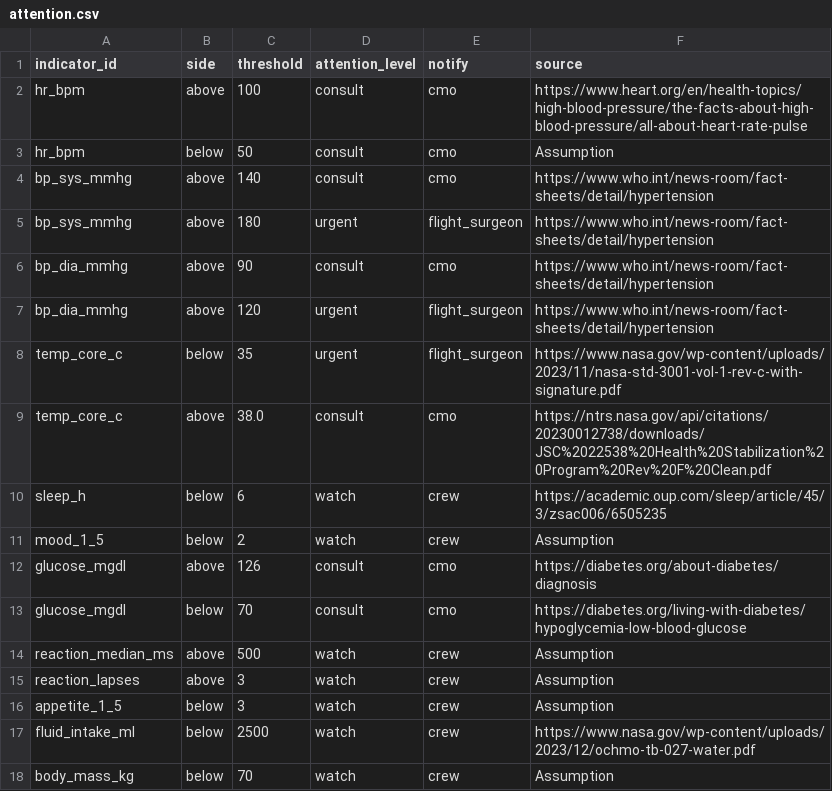
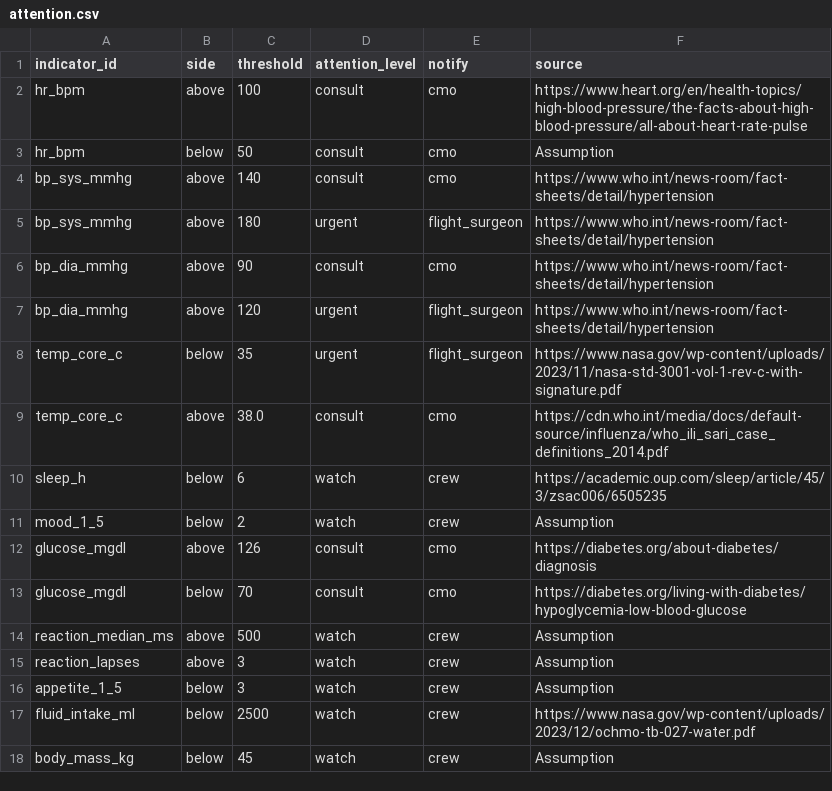
Before and after one commit to Sadriica/hemoso, a CSV file: config/rules/attention.csv, drawn as a sheet.

```diff
--- a/config/rules/attention.csv
+++ b/config/rules/attention.csv
@@ -8,3 +8,3 @@ bp_dia_mmhg,above,120,urgent,flight_surgeon,https://www.who.int/news-room/fact-s
 temp_core_c,below,35,urgent,flight_surgeon,https://www.nasa.gov/wp-content/uploads/2023/11/nasa-std-3001-vol-1-rev-c-with-signature.pdf
-temp_core_c,above,38.0,consult,cmo,https://ntrs.nasa.gov/api/citations/20230012738/downloads/JSC%2022538%20Health%20Stabilization%20Program%20Rev%20F%20Clean.pdf
+temp_core_c,above,38.0,consult,cmo,https://cdn.who.int/media/docs/default-source/influenza/who_ili_sari_case_definitions_2014.pdf
 sleep_h,below,6,watch,crew,https://academic.oup.com/sleep/article/45/3/zsac006/6505235
@@ -17,2 +17,2 @@ appetite_1_5,below,3,watch,crew,Assumption
 fluid_intake_ml,below,2500,watch,crew,https://www.nasa.gov/wp-content/uploads/2023/12/ochmo-tb-027-water.pdf
-body_mass_kg,below,70,watch,crew,Assumption
+body_mass_kg,below,45,watch,crew,Assumption
```
Also changed, not shown: config/rules/conditions.csv, 9 other files.
